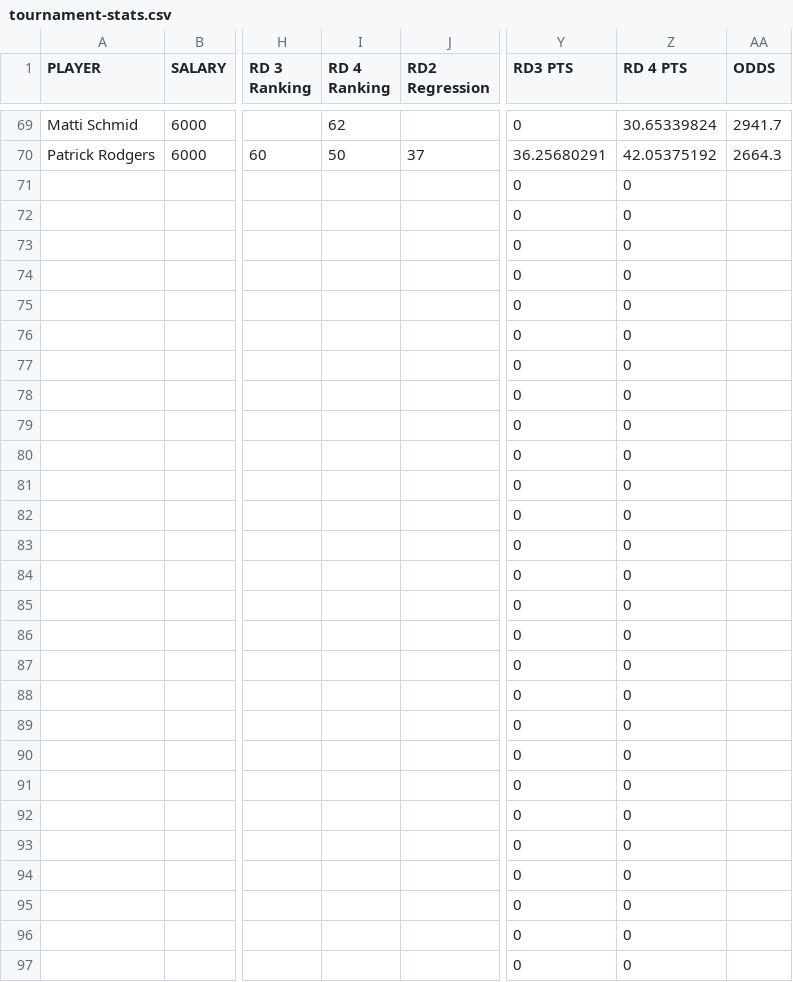
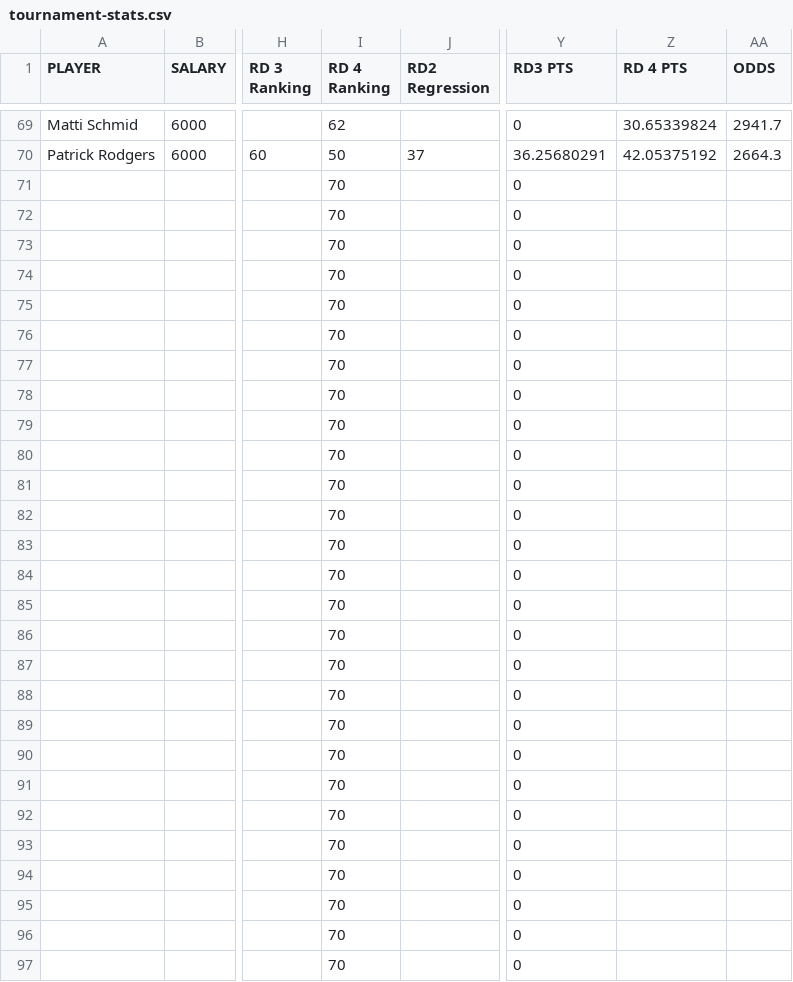
Before and after one commit to 925Sports/golf, a CSV file: tournament-stats.csv, drawn as a sheet; only a part is shown, gaps mark what is left out; the diff covers the shown part only; the diff names each change by its address in the sheet, - before the commit and + after, or states it on an @@ line.

```diff
--- a/tournament-stats.csv
+++ b/tournament-stats.csv
-I71:I97 (RD 4 Ranking): (empty)
+I71:I97 (RD 4 Ranking): 70
-Z71:Z97 (RD 4 PTS): 0
+Z71:Z97 (RD 4 PTS): (empty)
```
Also changed, not shown: 112 edited cells elsewhere in this file.
